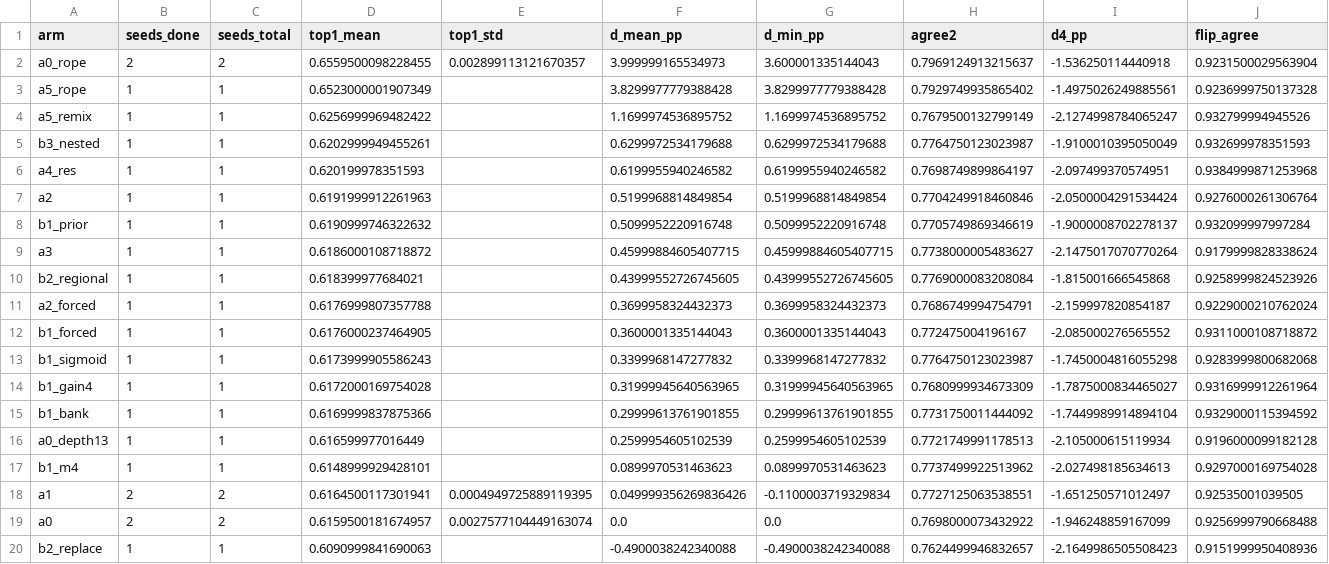
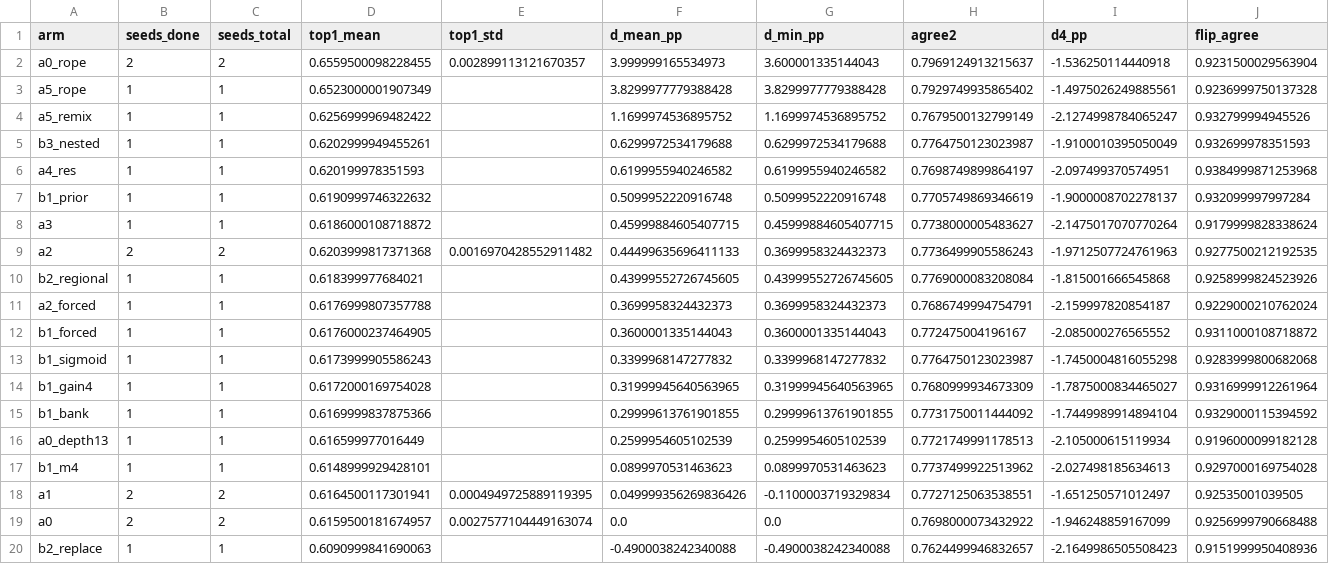
Before and after one commit to rmamane/querent, a CSV file: reports/mps_screening.csv, drawn as a sheet; only a part is shown; removed rows and columns are numbered as before the commit, all else as after; rows hold the shown columns only; the diff names each change by its address in the sheet, - before the commit and + after, or states it on an @@ line.

Commit message:
reports: auto-update mps screening table

```diff
--- a/reports/mps_screening.csv
+++ b/reports/mps_screening.csv
-row 7: a2 | 1 | 1 | 0.6191999912261963 |  | 0.5199968814849854 | 0.5199968814849854 | 0.7704249918460846 | -2.0500004291534424 | 0.9276000261306764
+row 9: a2 | 2 | 2 | 0.6203999817371368 | 0.0016970428552911482 | 0.44499635696411133 | 0.3699958324432373 | 0.7736499905586243 | -1.9712507724761963 | 0.9277500212192535
```
Also changed, not shown: 2 other files.
